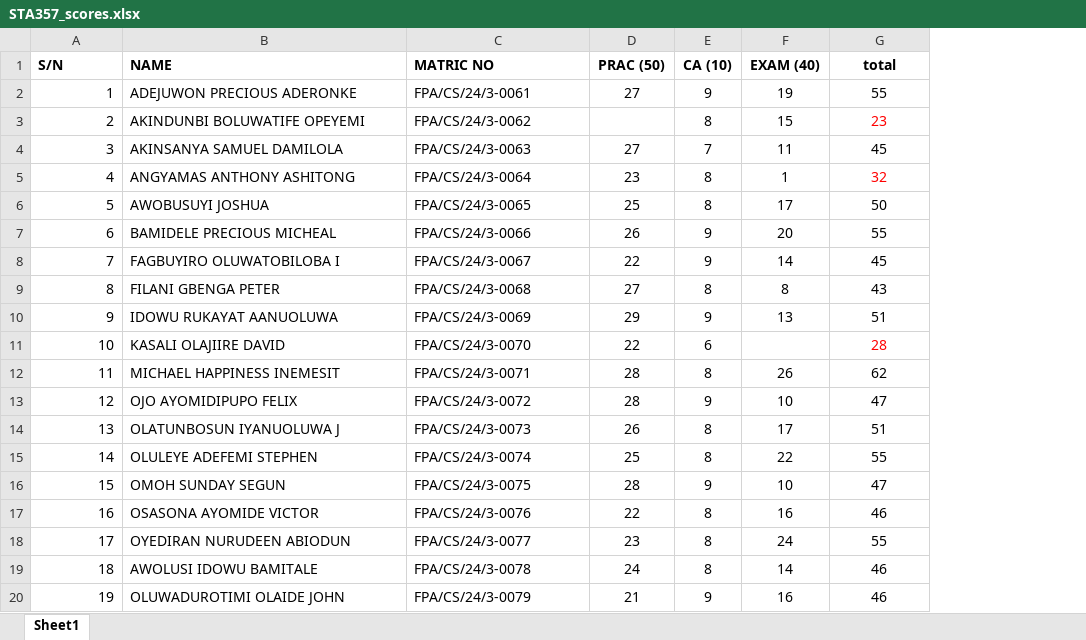
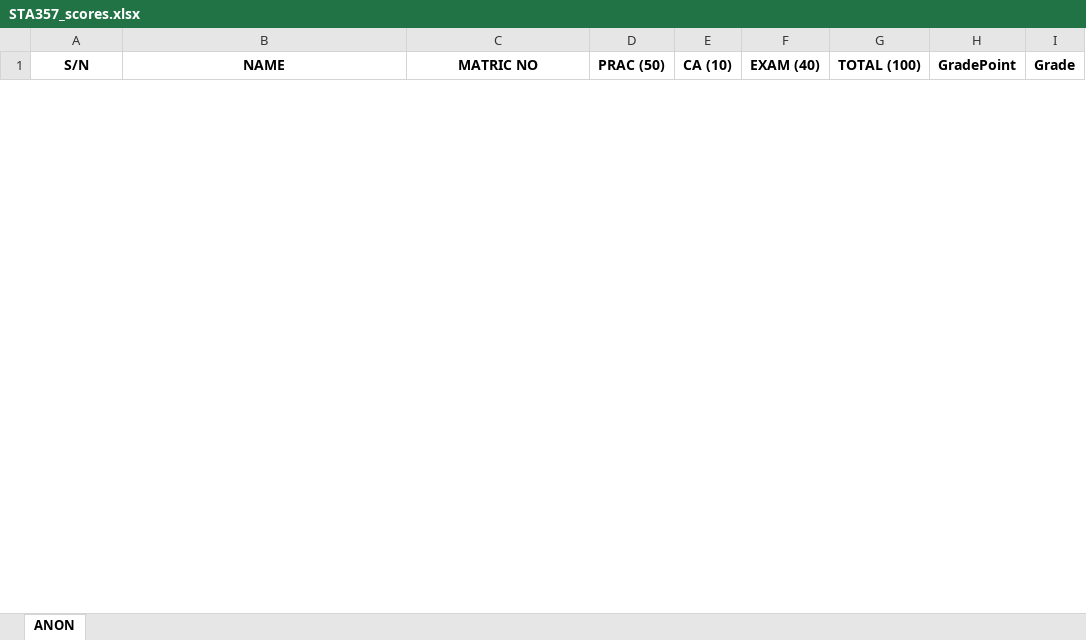
Before and after one commit to softdataconsult/GradePointTool, an Excel workbook: STA357_scores.xlsx, sheet ANON, drawn as a sheet; only a part is shown; values as stored, in another font and other column widths than the file's, no borders; removed rows and columns are numbered as before the commit, all else as after; the diff covers the shown part only; the diff names each change by its address in the sheet, - before the commit and + after, or states it on an @@ line.

```diff
--- a/STA357_scores.xlsx (sheet ANON)
+++ b/STA357_scores.xlsx (sheet ANON)
-sheet tab: Sheet1
+sheet tab: ANON
+column H (GradePoint), empty
+column I (Grade), empty
-A1:C1 alignment: left
+A1:C1 alignment: center
-G1: total
+G1: TOTAL (100)
-row 2: 1 | ADEJUWON PRECIOUS ADERONKE | FPA/CS/24/3-0061 | 27 | 9 | 19 | 55
-row 3: 2 | AKINDUNBI BOLUWATIFE OPEYEMI | FPA/CS/24/3-0062 |  | 8 | 15 | 23
-row 4: 3 | AKINSANYA SAMUEL DAMILOLA | FPA/CS/24/3-0063 | 27 | 7 | 11 | 45
-row 5: 4 | ANGYAMAS ANTHONY ASHITONG | FPA/CS/24/3-0064 | 23 | 8 | 1 | 32
-row 6: 5 | AWOBUSUYI JOSHUA | FPA/CS/24/3-0065 | 25 | 8 | 17 | 50
-row 7: 6 | BAMIDELE PRECIOUS MICHEAL | FPA/CS/24/3-0066 | 26 | 9 | 20 | 55
-row 8: 7 | FAGBUYIRO OLUWATOBILOBA I | FPA/CS/24/3-0067 | 22 | 9 | 14 | 45
-row 9: 8 | FILANI GBENGA PETER | FPA/CS/24/3-0068 | 27 | 8 | 8 | 43
-row 10: 9 | IDOWU RUKAYAT AANUOLUWA | FPA/CS/24/3-0069 | 29 | 9 | 13 | 51
-row 11: 10 | KASALI OLAJIIRE DAVID | FPA/CS/24/3-0070 | 22 | 6 |  | 28
-row 12: 11 | MICHAEL HAPPINESS INEMESIT | FPA/CS/24/3-0071 | 28 | 8 | 26 | 62
-row 13: 12 | OJO AYOMIDIPUPO FELIX | FPA/CS/24/3-0072 | 28 | 9 | 10 | 47
-row 14: 13 | OLATUNBOSUN IYANUOLUWA J | FPA/CS/24/3-0073 | 26 | 8 | 17 | 51
-row 15: 14 | OLULEYE ADEFEMI STEPHEN | FPA/CS/24/3-0074 | 25 | 8 | 22 | 55
-row 16: 15 | OMOH SUNDAY SEGUN | FPA/CS/24/3-0075 | 28 | 9 | 10 | 47
-row 17: 16 | OSASONA AYOMIDE VICTOR | FPA/CS/24/3-0076 | 22 | 8 | 16 | 46
-row 18: 17 | OYEDIRAN NURUDEEN ABIODUN | FPA/CS/24/3-0077 | 23 | 8 | 24 | 55
-row 19: 18 | AWOLUSI IDOWU BAMITALE | FPA/CS/24/3-0078 | 24 | 8 | 14 | 46
-row 20: 19 | OLUWADUROTIMI OLAIDE JOHN | FPA/CS/24/3-0079 | 21 | 9 | 16 | 46
```
Also changed, not shown: 58 added rows and 36 removed rows elsewhere in this sheet, GNS219_scores.xlsx, data/GNS219_scores.xlsx, 17 other files.
